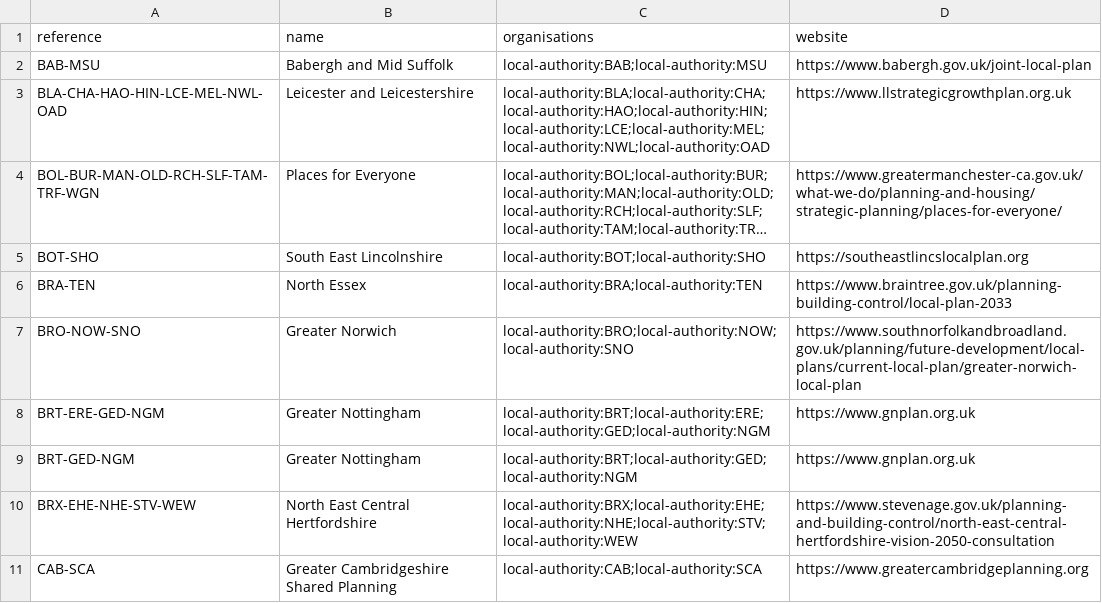
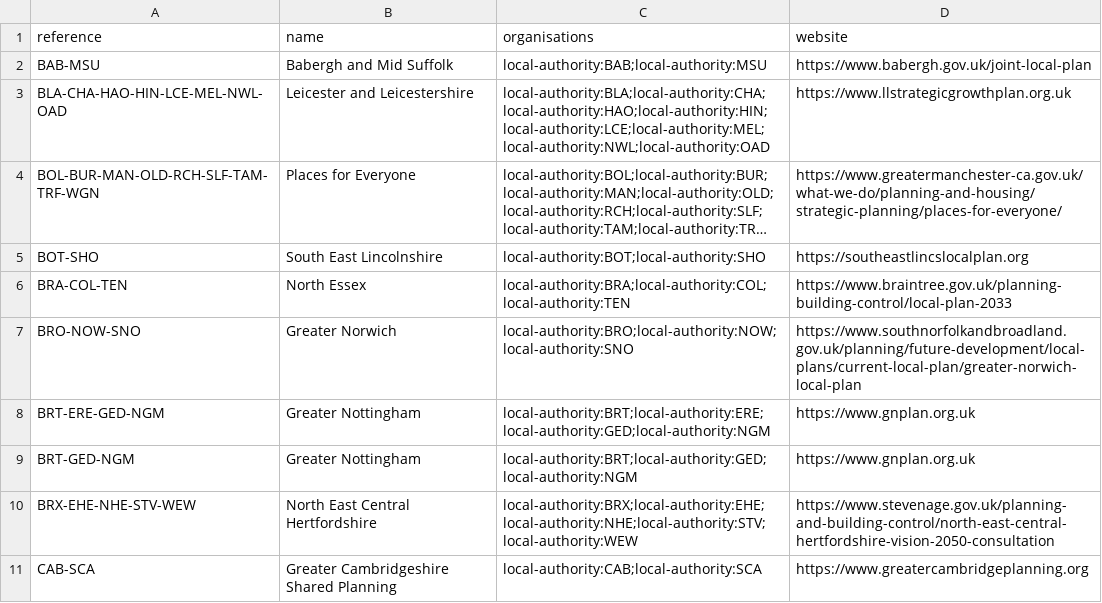
Before and after one commit to digital-land/local-plan-extractor, a CSV file: dataset/local-planning-group.csv, drawn as a sheet; only a part is shown; long unchanged cells end in …; the diff names each change by its address in the sheet, - before the commit and + after, or states it on an @@ line.

```diff
--- a/dataset/local-planning-group.csv
+++ b/dataset/local-planning-group.csv
-A6 (reference): BRA-TEN
+A6 (reference): BRA-COL-TEN
-C6 (organisations): local-authority:BRA;local-authority:TEN
+C6 (organisations): local-authority:BRA;local-authority:COL;local-authority:TEN
```
Also changed, not shown: 1 other file.
